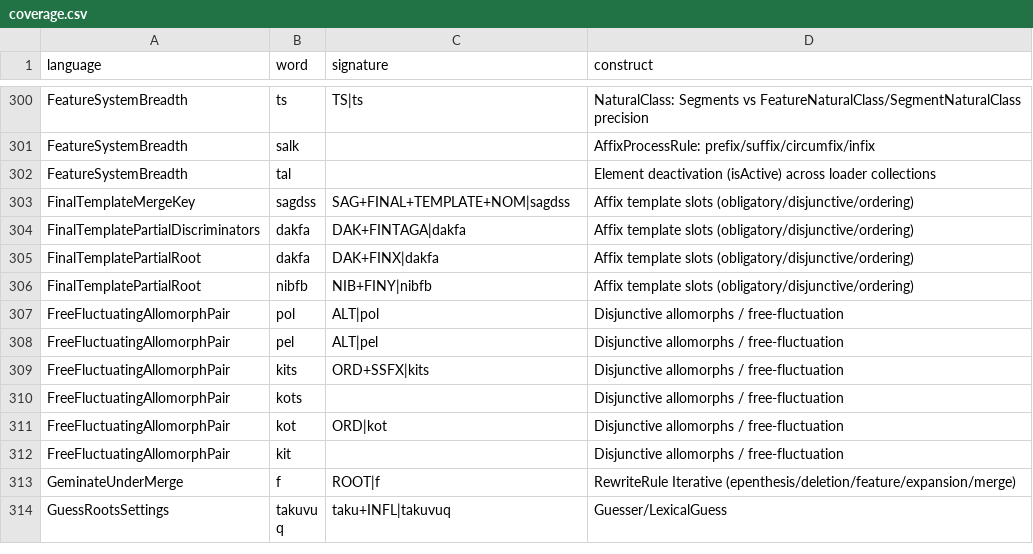
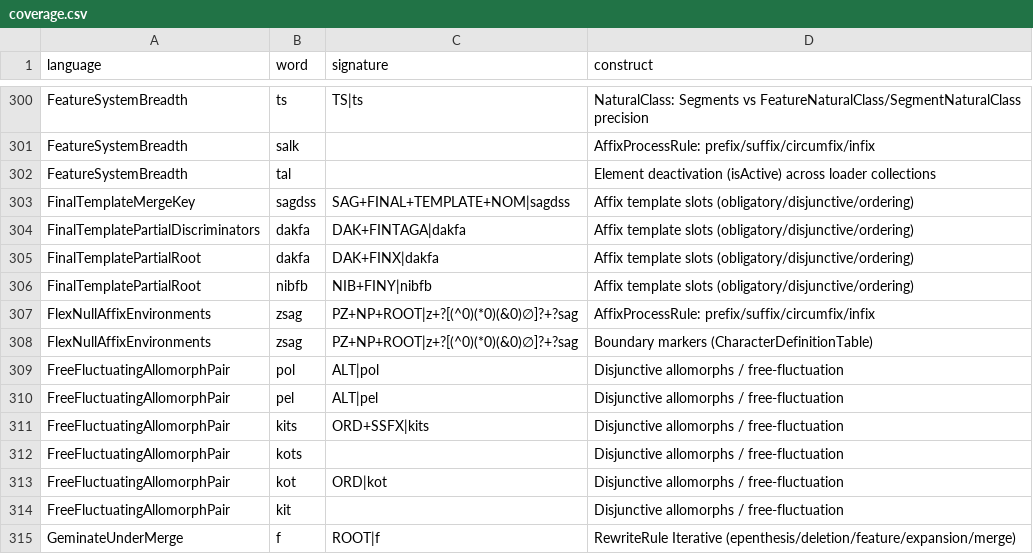
Before and after one commit to sillsdev/machine, a CSV file: conformance/coverage.csv, drawn as a sheet; only a part is shown, gaps mark what is left out; the shorter side is filled out with more unchanged rows; the diff names each change by its address in the sheet, - before the commit and + after, or states it on an @@ line.

Commit message:
Pin FLEx null affix environments in conformance

```diff
--- a/conformance/coverage.csv
+++ b/conformance/coverage.csv
+row 307: FlexNullAffixEnvironments | zsag | PZ+NP+ROOT|z+?[(^0)(*0)(&0)∅]?+?sag | AffixProcessRule: prefix/suffix/circumfix/infix
+row 308: FlexNullAffixEnvironments | zsag | PZ+NP+ROOT|z+?[(^0)(*0)(&0)∅]?+?sag | Boundary markers (CharacterDefinitionTable)
```
Also changed, not shown: conformance/rules.csv, 3 other files.
